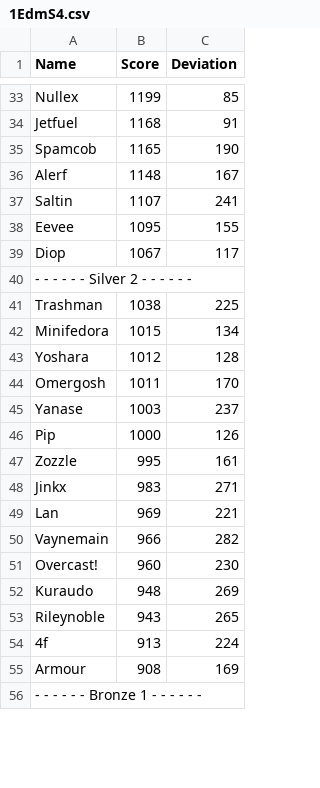
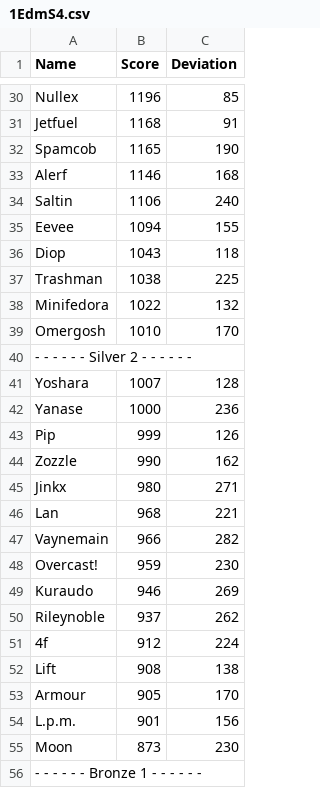
Before and after one commit to bhlewka/smashRanking, a CSV file: outputs/EdmS4/1EdmS4.csv, drawn as a sheet; only a part is shown, gaps mark what is left out; removed rows and columns are numbered as before the commit, all else as after; the diff covers the shown part only; the diff names each change by its address in the sheet, - before the commit and + after, or states it on an @@ line.

```diff
--- a/outputs/EdmS4/1EdmS4.csv
+++ b/outputs/EdmS4/1EdmS4.csv
-B30 (Score): 1199
+B30 (Score): 1196
-B33 (Score): 1148
+B33 (Score): 1146
-C33 (Deviation): 167
+C33 (Deviation): 168
-B34 (Score): 1107
+B34 (Score): 1106
-C34 (Deviation): 241
+C34 (Deviation): 240
-B35 (Score): 1095
+B35 (Score): 1094
-B36 (Score): 1067
+B36 (Score): 1043
-C36 (Deviation): 117
+C36 (Deviation): 118
@@ row 41 moved to row 37: Trashman @@
+row 38: Minifedora | 1022 | 132
+row 39: Omergosh | 1010 | 170
-row 42: Minifedora | 1015 | 134
-B41 (Score): 1012
+B41 (Score): 1007
-row 44: Omergosh | 1011 | 170
-B42 (Score): 1003
+B42 (Score): 1000
-C42 (Deviation): 237
+C42 (Deviation): 236
-B43 (Score): 1000
+B43 (Score): 999
-B44 (Score): 995
+B44 (Score): 990
-C44 (Deviation): 161
+C44 (Deviation): 162
-B45 (Score): 983
+B45 (Score): 980
-B46 (Score): 969
+B46 (Score): 968
-B48 (Score): 960
+B48 (Score): 959
-B49 (Score): 948
+B49 (Score): 946
-B50 (Score): 943
+B50 (Score): 937
-C50 (Deviation): 265
+C50 (Deviation): 262
-B51 (Score): 913
+B51 (Score): 912
+row 52: Lift | 908 | 138
-B53 (Score): 908
+B53 (Score): 905
-C53 (Deviation): 169
+C53 (Deviation): 170
+row 54: L.p.m. | 901 | 156
+row 55: Moon | 873 | 230
```
Also changed, not shown: 13 added rows, 20 removed rows, 3 moved rows and 37 edited cells elsewhere in this file, 1 other file.
